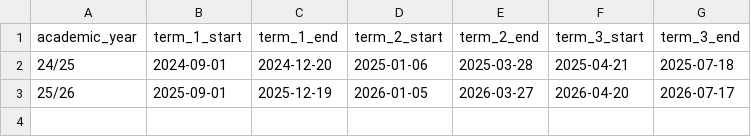
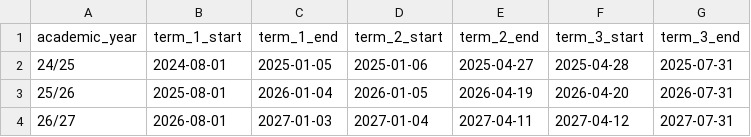
Before and after one commit to olufisayoa/curriculum_dbt_snowflake, a CSV file: seeds/academic_calendar_lookup.csv, drawn as a sheet.

```diff
--- a/seeds/academic_calendar_lookup.csv
+++ b/seeds/academic_calendar_lookup.csv
@@ -1,3 +1,4 @@
 academic_year,term_1_start,term_1_end,term_2_start,term_2_end,term_3_start,term_3_end
-24/25,2024-09-01,2024-12-20,2025-01-06,2025-03-28,2025-04-21,2025-07-18
-25/26,2025-09-01,2025-12-19,2026-01-05,2026-03-27,2026-04-20,2026-07-17
+24/25,2024-08-01,2025-01-05,2025-01-06,2025-04-27,2025-04-28,2025-07-31
+25/26,2025-08-01,2026-01-04,2026-01-05,2026-04-19,2026-04-20,2026-07-31
+26/27,2026-08-01,2027-01-03,2027-01-04,2027-04-11,2027-04-12,2027-07-31
```
Also changed, not shown: seeds/academic_week_lookup.csv.
